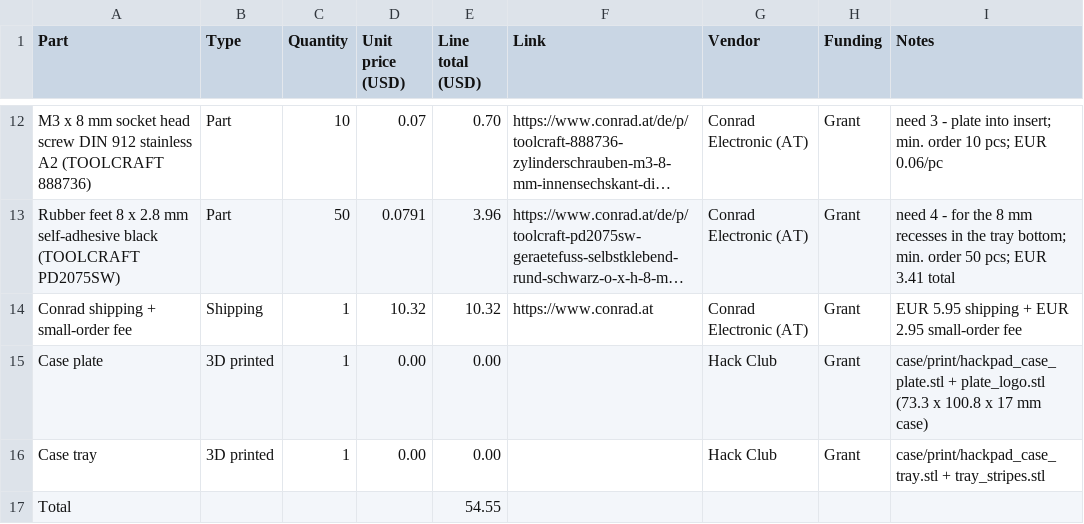
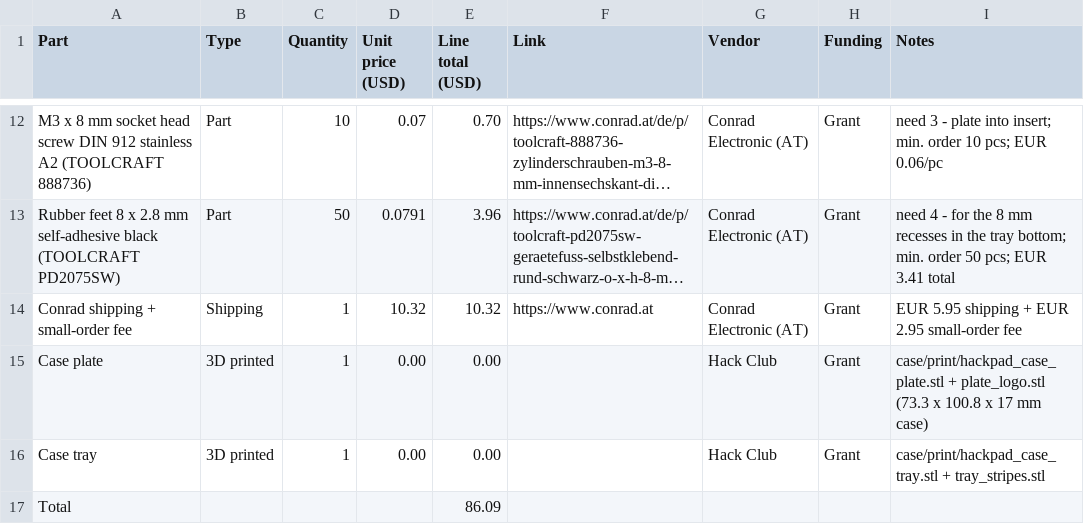
Before and after one commit to aeronwtf11/THEhackPad, a CSV file: BOM.csv, drawn as a sheet; only a part is shown, gaps mark what is left out; long unchanged cells end in ….

Commit message:
BOM: fix total

```diff
--- a/BOM.csv
+++ b/BOM.csv
@@ -16,2 +16,2 @@ Case plate,3D printed,1,0.00,0.00,,Hack Club,Grant,case/print/hackpad_case_plate
 Case tray,3D printed,1,0.00,0.00,,Hack Club,Grant,case/print/hackpad_case_tray.stl + tray_stripes.stl
-Total,,,,54.55,,,,
+Total,,,,86.09,,,,
```
